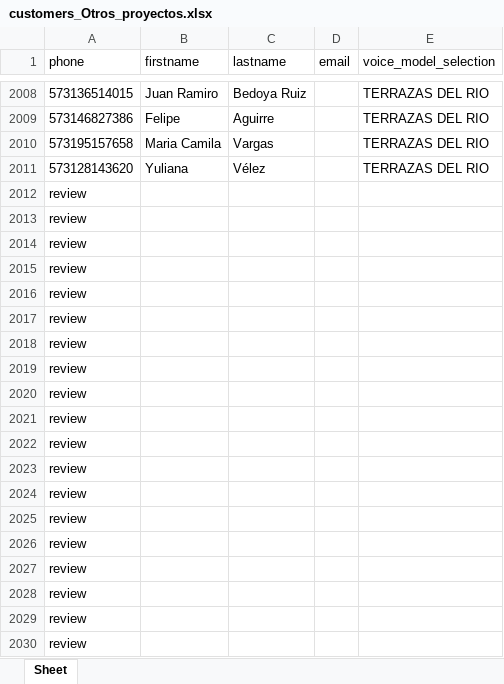
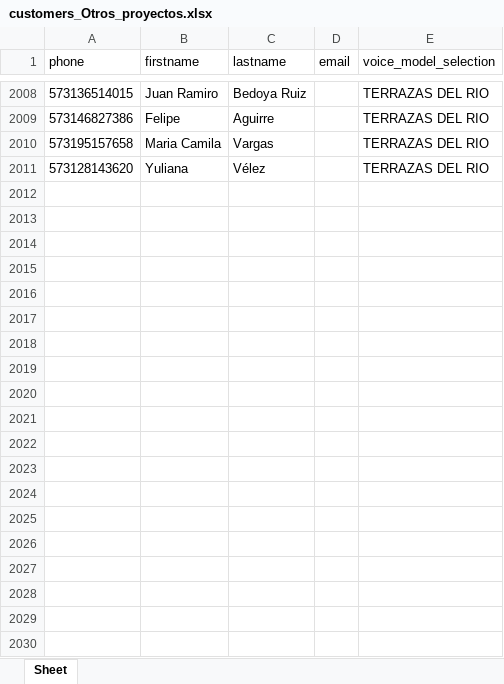
Before and after one commit to lucianneservat/Task2-Repo, an Excel workbook: output/customers_Otros_proyectos.xlsx, sheet Sheet, drawn as a sheet; only a part is shown, gaps mark what is left out; values as stored, in another font and other column widths than the file's, no borders; the diff covers the shown part only; the diff names each change by its address in the sheet, - before the commit and + after, or states it on an @@ line.

```diff
--- a/output/customers_Otros_proyectos.xlsx (sheet Sheet)
+++ b/output/customers_Otros_proyectos.xlsx (sheet Sheet)
-row 2012: review
-row 2013: review
-row 2014: review
-row 2015: review
-row 2016: review
-row 2017: review
-row 2018: review
-row 2019: review
-row 2020: review
-row 2021: review
-row 2022: review
-row 2023: review
-row 2024: review
-row 2025: review
-row 2026: review
-row 2027: review
-row 2028: review
-row 2029: review
-row 2030: review
```
Also changed, not shown: 164 removed rows elsewhere in this sheet, output/campaign_Otros_proyectos.review.xlsx, output/campaign_Otros_proyectos.xlsx, 6 other files.
